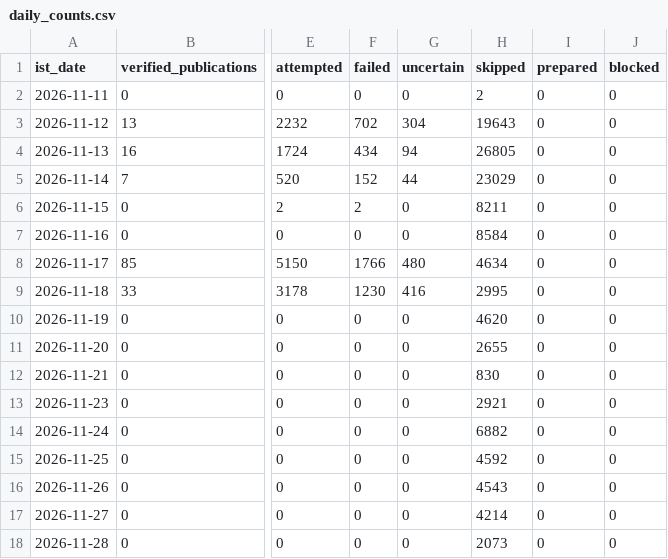
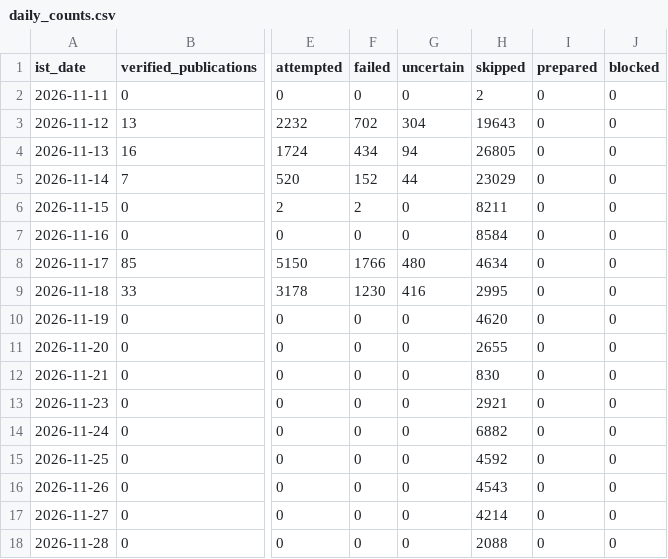
Before and after one commit to shkrelitechnologies-cloud/coco-run, a CSV file: daily_counts.csv, drawn as a sheet; only a part is shown, gaps mark what is left out; the diff names each change by its address in the sheet, - before the commit and + after, or states it on an @@ line.

```diff
--- a/daily_counts.csv
+++ b/daily_counts.csv
-H18 (skipped): 2073
+H18 (skipped): 2088
```
Also changed, not shown: summary.csv.
